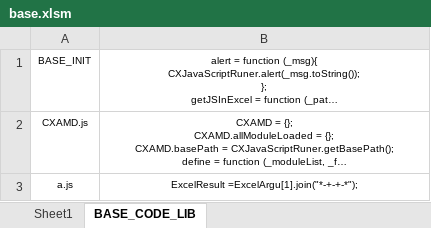
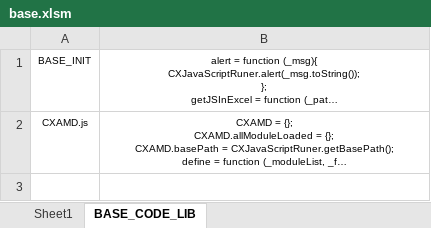
Before and after one commit to cxwithyxy/Excel_JS_Runtime, an Excel workbook: base.xlsm, sheet BASE_CODE_LIB, drawn as a sheet; long unchanged cells end in …; values as stored, in another font and other column widths than the file's, no borders; the diff names each change by its address in the sheet, - before the commit and + after, or states it on an @@ line.

```diff
--- a/base.xlsm (sheet BASE_CODE_LIB)
+++ b/base.xlsm (sheet BASE_CODE_LIB)
-row 3: a.js | ExcelResult =ExcelArgu[1].join("*-+-+-*");
```
Also changed, not shown: sheet Sheet1, 1 other file.
